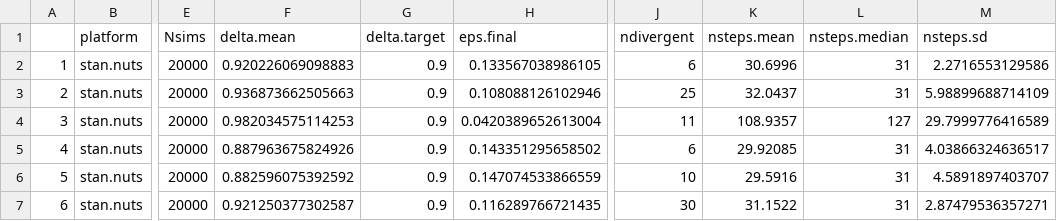
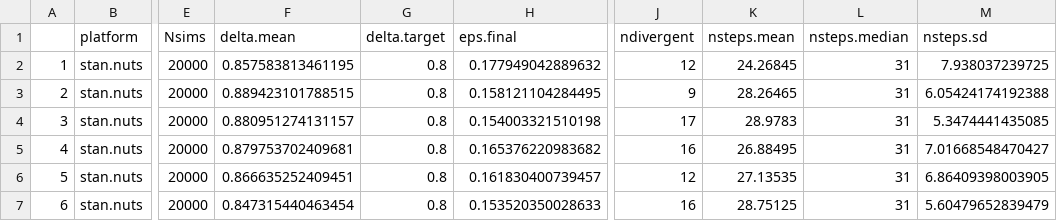
Before and after one commit to colemonnahan/gradmcmc, a CSV file: results/swallows_adapt_empirical.csv, drawn as a sheet; only a part is shown, gaps mark what is left out; the diff covers the shown part only; the diff names each change by its address in the sheet, - before the commit and + after, or states it on an @@ line.

```diff
--- a/results/swallows_adapt_empirical.csv
+++ b/results/swallows_adapt_empirical.csv
-F2 (delta.mean): 0.920226069098883
+F2 (delta.mean): 0.857583813461195
-G2:G7 (delta.target): 0.9
+G2:G7 (delta.target): 0.8
-H2 (eps.final): 0.133567038986105
+H2 (eps.final): 0.177949042889632
-J2 (ndivergent): 6
+J2 (ndivergent): 12
-K2 (nsteps.mean): 30.6996
+K2 (nsteps.mean): 24.26845
-M2 (nsteps.sd): 2.2716553129586
+M2 (nsteps.sd): 7.938037239725
-F3 (delta.mean): 0.936873662505663
+F3 (delta.mean): 0.889423101788515
-H3 (eps.final): 0.108088126102946
+H3 (eps.final): 0.158121104284495
-J3 (ndivergent): 25
+J3 (ndivergent): 9
-K3 (nsteps.mean): 32.0437
+K3 (nsteps.mean): 28.26465
-M3 (nsteps.sd): 5.98899688714109
+M3 (nsteps.sd): 6.05424174192388
-F4 (delta.mean): 0.982034575114253
+F4 (delta.mean): 0.880951274131157
-H4 (eps.final): 0.0420389652613004
+H4 (eps.final): 0.154003321510198
-J4 (ndivergent): 11
+J4 (ndivergent): 17
-K4 (nsteps.mean): 108.9357
+K4 (nsteps.mean): 28.9783
-L4 (nsteps.median): 127
+L4 (nsteps.median): 31
-M4 (nsteps.sd): 29.7999776416589
+M4 (nsteps.sd): 5.3474441435085
-F5 (delta.mean): 0.887963675824926
+F5 (delta.mean): 0.879753702409681
-H5 (eps.final): 0.143351295658502
+H5 (eps.final): 0.165376220983682
-J5 (ndivergent): 6
+J5 (ndivergent): 16
-K5 (nsteps.mean): 29.92085
+K5 (nsteps.mean): 26.88495
-M5 (nsteps.sd): 4.03866324636517
+M5 (nsteps.sd): 7.01668548470427
-F6 (delta.mean): 0.882596075392592
+F6 (delta.mean): 0.866635252409451
-H6 (eps.final): 0.147074533866559
+H6 (eps.final): 0.161830400739457
-J6 (ndivergent): 10
+J6 (ndivergent): 12
-K6 (nsteps.mean): 29.5916
+K6 (nsteps.mean): 27.13535
-M6 (nsteps.sd): 4.5891897403707
+M6 (nsteps.sd): 6.86409398003905
-F7 (delta.mean): 0.921250377302587
+F7 (delta.mean): 0.847315440463454
-H7 (eps.final): 0.116289766721435
+H7 (eps.final): 0.153520350028633
-J7 (ndivergent): 30
+J7 (ndivergent): 16
-K7 (nsteps.mean): 31.1522
+K7 (nsteps.mean): 28.75125
-M7 (nsteps.sd): 2.87479536357271
+M7 (nsteps.sd): 5.60479652839479
```
Also changed, not shown: 24 edited cells elsewhere in this file, results/swallows_nc_adapt_empirical.csv, results/swallows_nc_perf_empirical.csv, 5 other files.
